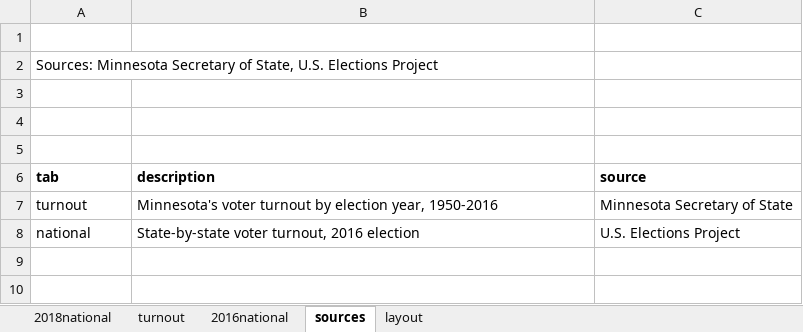
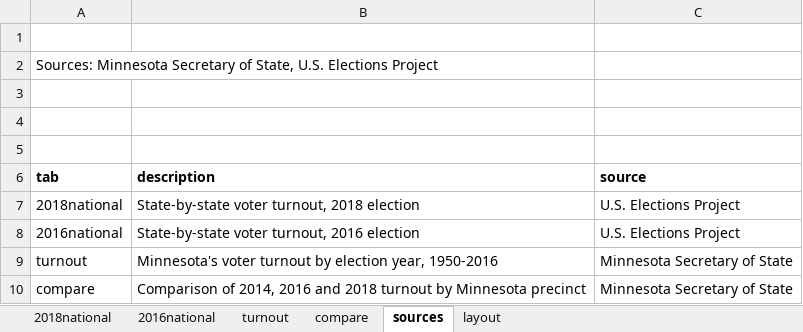
Before and after one commit to striblab/20181107-turnout, an Excel workbook: build/data/maindata.xlsx, sheet sources, drawn as a sheet; values as stored, in another font and other column widths than the file's, no borders; removed rows and columns are numbered as before the commit, all else as after; the diff names each change by its address in the sheet, - before the commit and + after, or states it on an @@ line.

```diff
--- a/build/data/maindata.xlsx (sheet sources)
+++ b/build/data/maindata.xlsx (sheet sources)
+sheet tab: compare
@@ sheet tab order changed: 2018national | 2016national | turnout | compare | sources | layout @@
+row 7: 2018national | State-by-state voter turnout, 2018 election | U.S. Elections Project
+row 8: 2016national | State-by-state voter turnout, 2016 election | U.S. Elections Project
-row 8: national | State-by-state voter turnout, 2016 election | U.S. Elections Project
+row 10: compare | Comparison of 2014, 2016 and 2018 turnout by Minnesota precinct | Minnesota Secretary of State
```
Also changed, not shown: sheet 2018national, sheet layout, sheet turnout, sheet 2016national, 6 other files.
